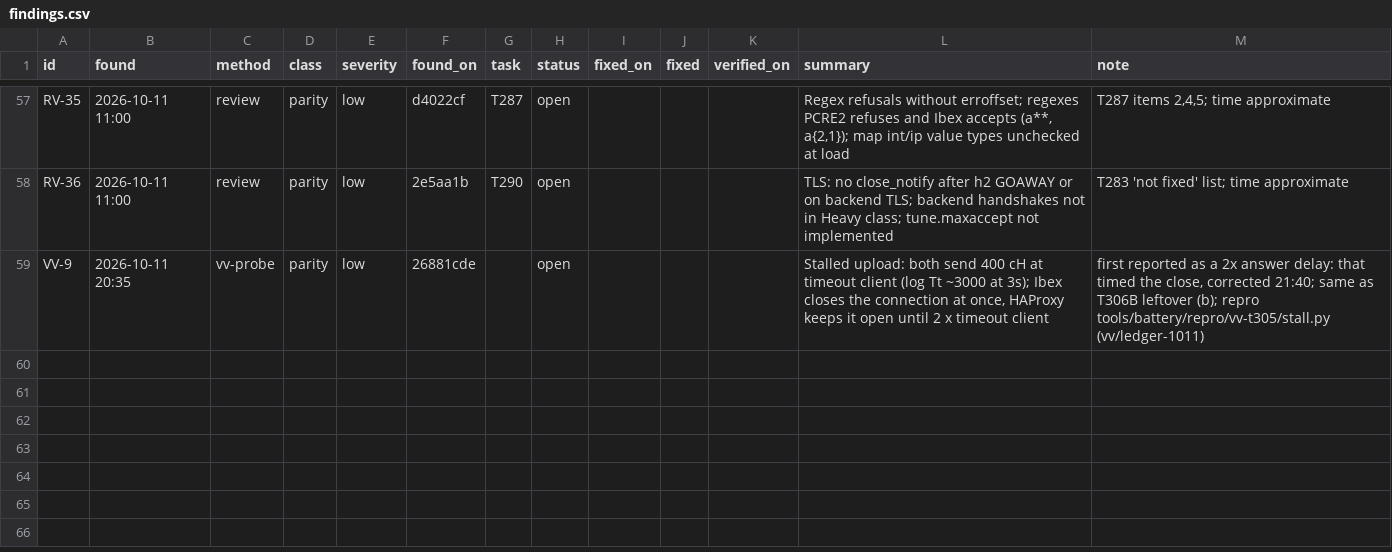
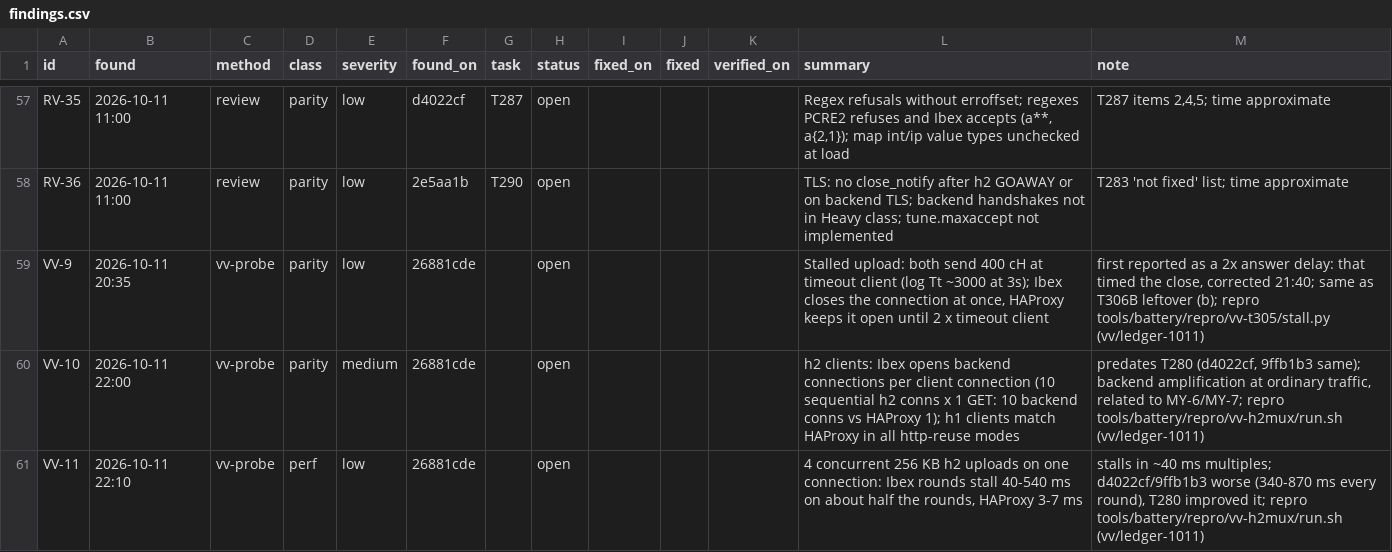
Before and after one commit to brhenc/alcyon-lb, a CSV file: data/findings.csv, drawn as a sheet; only a part is shown, gaps mark what is left out.

```diff
--- a/data/findings.csv
+++ b/data/findings.csv
@@ -59 +59,3 @@ RV-36,2026-10-11 11:00,review,parity,low,2e5aa1b,T290,open,,,,TLS: no close_noti
 VV-9,2026-10-11 20:35,vv-probe,parity,low,26881cde,,open,,,,"Stalled upload: both send 400 cH at timeout client (log Tt ~3000 at 3s); Ibex closes the connection at once, HAProxy keeps it open until 2 x timeout client","first reported as a 2x answer delay: that timed the close, corrected 21:40; same as T306B leftover (b); repro tools/battery/repro/vv-t305/stall.py (vv/ledger-1011)"
+VV-10,2026-10-11 22:00,vv-probe,parity,medium,26881cde,,open,,,,"h2 clients: Ibex opens backend connections per client connection (10 sequential h2 conns x 1 GET: 10 backend conns vs HAProxy 1); h1 clients match HAProxy in all http-reuse modes","predates T280 (d4022cf, 9ffb1b3 same); backend amplification at ordinary traffic, related to MY-6/MY-7; repro tools/battery/repro/vv-h2mux/run.sh (vv/ledger-1011)"
+VV-11,2026-10-11 22:10,vv-probe,perf,low,26881cde,,open,,,,"4 concurrent 256 KB h2 uploads on one connection: Ibex rounds stall 40-540 ms on about half the rounds, HAProxy 3-7 ms","stalls in ~40 ms multiples; d4022cf/9ffb1b3 worse (340-870 ms every round), T280 improved it; repro tools/battery/repro/vv-h2mux/run.sh (vv/ledger-1011)"
```
Also changed, not shown: data/verification_runs.csv, 7 other files.
